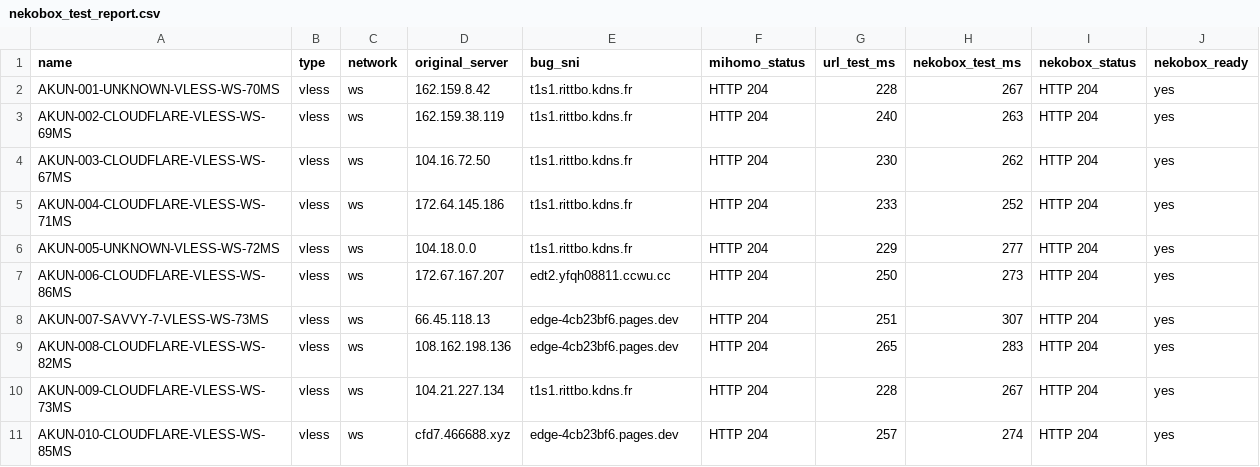
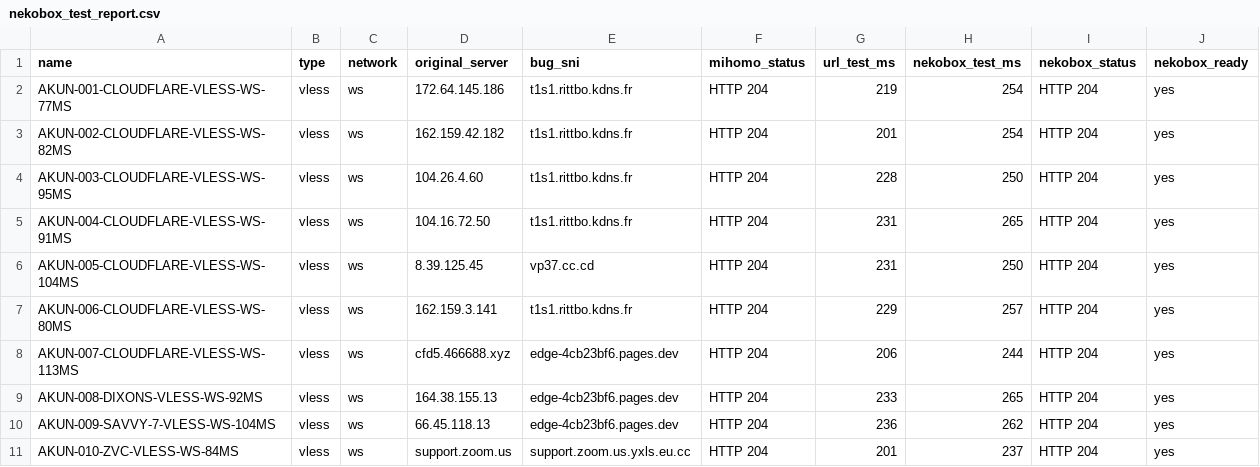
Before and after one commit to adiorany3/ConvertYAML, a CSV file: nekobox_test_report.csv, drawn as a sheet.

```diff
--- a/nekobox_test_report.csv
+++ b/nekobox_test_report.csv
@@ -1,11 +1,11 @@
 name,type,network,original_server,bug_sni,mihomo_status,url_test_ms,nekobox_test_ms,nekobox_status,nekobox_ready
-AKUN-001-UNKNOWN-VLESS-WS-70MS,vless,ws,162.159.8.42,t1s1.rittbo.kdns.fr,HTTP 204,228,267,HTTP 204,yes
-AKUN-002-CLOUDFLARE-VLESS-WS-69MS,vless,ws,162.159.38.119,t1s1.rittbo.kdns.fr,HTTP 204,240,263,HTTP 204,yes
-AKUN-003-CLOUDFLARE-VLESS-WS-67MS,vless,ws,104.16.72.50,t1s1.rittbo.kdns.fr,HTTP 204,230,262,HTTP 204,yes
-AKUN-004-CLOUDFLARE-VLESS-WS-71MS,vless,ws,172.64.145.186,t1s1.rittbo.kdns.fr,HTTP 204,233,252,HTTP 204,yes
-AKUN-005-UNKNOWN-VLESS-WS-72MS,vless,ws,104.18.0.0,t1s1.rittbo.kdns.fr,HTTP 204,229,277,HTTP 204,yes
-AKUN-006-CLOUDFLARE-VLESS-WS-86MS,vless,ws,172.67.167.207,edt2.yfqh08811.ccwu.cc,HTTP 204,250,273,HTTP 204,yes
-AKUN-007-SAVVY-7-VLESS-WS-73MS,vless,ws,66.45.118.13,edge-4cb23bf6.pages.dev,HTTP 204,251,307,HTTP 204,yes
-AKUN-008-CLOUDFLARE-VLESS-WS-82MS,vless,ws,108.162.198.136,edge-4cb23bf6.pages.dev,HTTP 204,265,283,HTTP 204,yes
-AKUN-009-CLOUDFLARE-VLESS-WS-73MS,vless,ws,104.21.227.134,t1s1.rittbo.kdns.fr,HTTP 204,228,267,HTTP 204,yes
-AKUN-010-CLOUDFLARE-VLESS-WS-85MS,vless,ws,cfd7.466688.xyz,edge-4cb23bf6.pages.dev,HTTP 204,257,274,HTTP 204,yes
+AKUN-001-CLOUDFLARE-VLESS-WS-77MS,vless,ws,172.64.145.186,t1s1.rittbo.kdns.fr,HTTP 204,219,254,HTTP 204,yes
+AKUN-002-CLOUDFLARE-VLESS-WS-82MS,vless,ws,162.159.42.182,t1s1.rittbo.kdns.fr,HTTP 204,201,254,HTTP 204,yes
+AKUN-003-CLOUDFLARE-VLESS-WS-95MS,vless,ws,104.26.4.60,t1s1.rittbo.kdns.fr,HTTP 204,228,250,HTTP 204,yes
+AKUN-004-CLOUDFLARE-VLESS-WS-91MS,vless,ws,104.16.72.50,t1s1.rittbo.kdns.fr,HTTP 204,231,265,HTTP 204,yes
+AKUN-005-CLOUDFLARE-VLESS-WS-104MS,vless,ws,8.39.125.45,vp37.cc.cd,HTTP 204,231,250,HTTP 204,yes
+AKUN-006-CLOUDFLARE-VLESS-WS-80MS,vless,ws,162.159.3.141,t1s1.rittbo.kdns.fr,HTTP 204,229,257,HTTP 204,yes
+AKUN-007-CLOUDFLARE-VLESS-WS-113MS,vless,ws,cfd5.466688.xyz,edge-4cb23bf6.pages.dev,HTTP 204,206,244,HTTP 204,yes
+AKUN-008-DIXONS-VLESS-WS-92MS,vless,ws,164.38.155.13,edge-4cb23bf6.pages.dev,HTTP 204,233,265,HTTP 204,yes
+AKUN-009-SAVVY-7-VLESS-WS-104MS,vless,ws,66.45.118.13,edge-4cb23bf6.pages.dev,HTTP 204,236,262,HTTP 204,yes
+AKUN-010-ZVC-VLESS-WS-84MS,vless,ws,support.zoom.us,support.zoom.us.yxls.eu.cc,HTTP 204,201,237,HTTP 204,yes
```
Also changed, not shown: openclash_auto_report.csv, urltest_report.csv, 10 other files.
